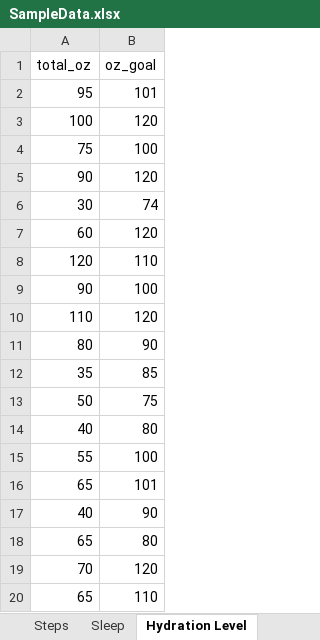
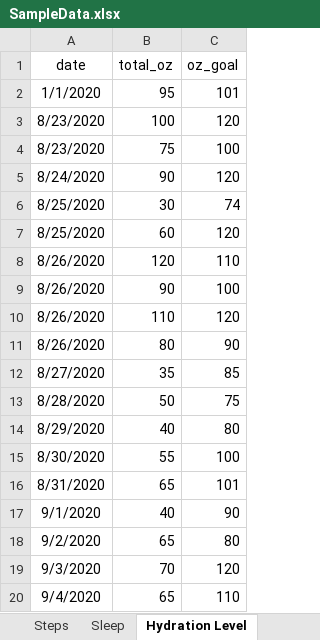
Before and after one commit to annie0sc/gdp_group4, an Excel workbook: SampleData.xlsx, sheet Hydration Level, drawn as a sheet; values as stored, in another font and other column widths than the file's, no borders; the diff names each change by its address in the sheet, - before the commit and + after, or states it on an @@ line.

```diff
--- a/SampleData.xlsx (sheet Hydration Level)
+++ b/SampleData.xlsx (sheet Hydration Level)
+column A (date), rows 2-20: 1/1/2020 | 8/23/2020 | 8/23/2020 | 8/24/2020 | 8/25/2020 | 8/25/2020 | 8/26/2020 | 8/26/2020 | 8/26/2020 | 8/26/2020 | 8/27/2020 | 8/28/2020 | 8/29/2020 | 8/30/2020 | 8/31/2020 | 9/1/2020 | 9/2/2020 | 9/3/2020 | 9/4/2020
```
Also changed, not shown: sheet Admin info, sheet Sleep, sheet Calories, sheet Steps, sheet User.
